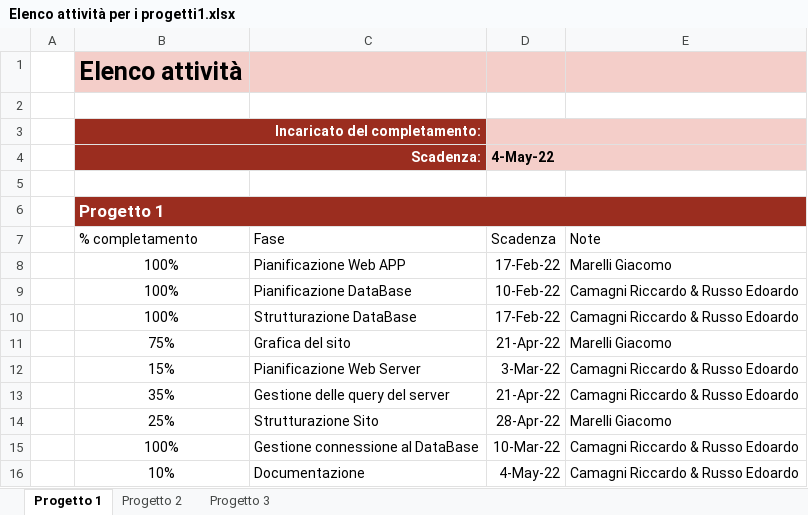
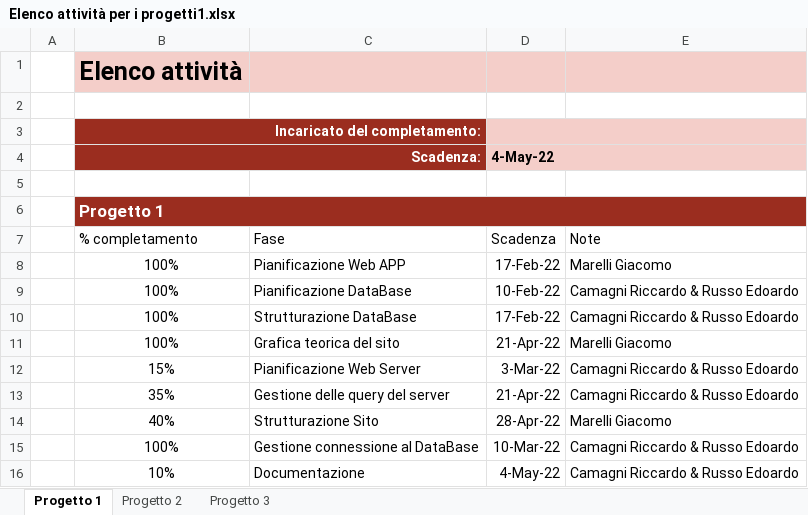
Before and after one commit to JackMarelli/Garden-Planner, an Excel workbook: Elenco attività per i progetti1.xlsx, sheet Progetto 1, drawn as a sheet; values as stored, in another font and other column widths than the file's, no borders; conditional formats and table styles not drawn; the diff names each change by its address in the sheet, - before the commit and + after, or states it on an @@ line.

Commit message:
Update Elenco attività per i progetti1.xlsx

```diff
--- a/Elenco attività per i progetti1.xlsx (sheet Progetto 1)
+++ b/Elenco attività per i progetti1.xlsx (sheet Progetto 1)
-B11 (% completamento): 75%
+B11 (% completamento): 100%
-C11 (Fase): Grafica del sito
+C11 (Fase): Grafica teorica del sito
-B14 (% completamento): 25%
+B14 (% completamento): 40%
```
